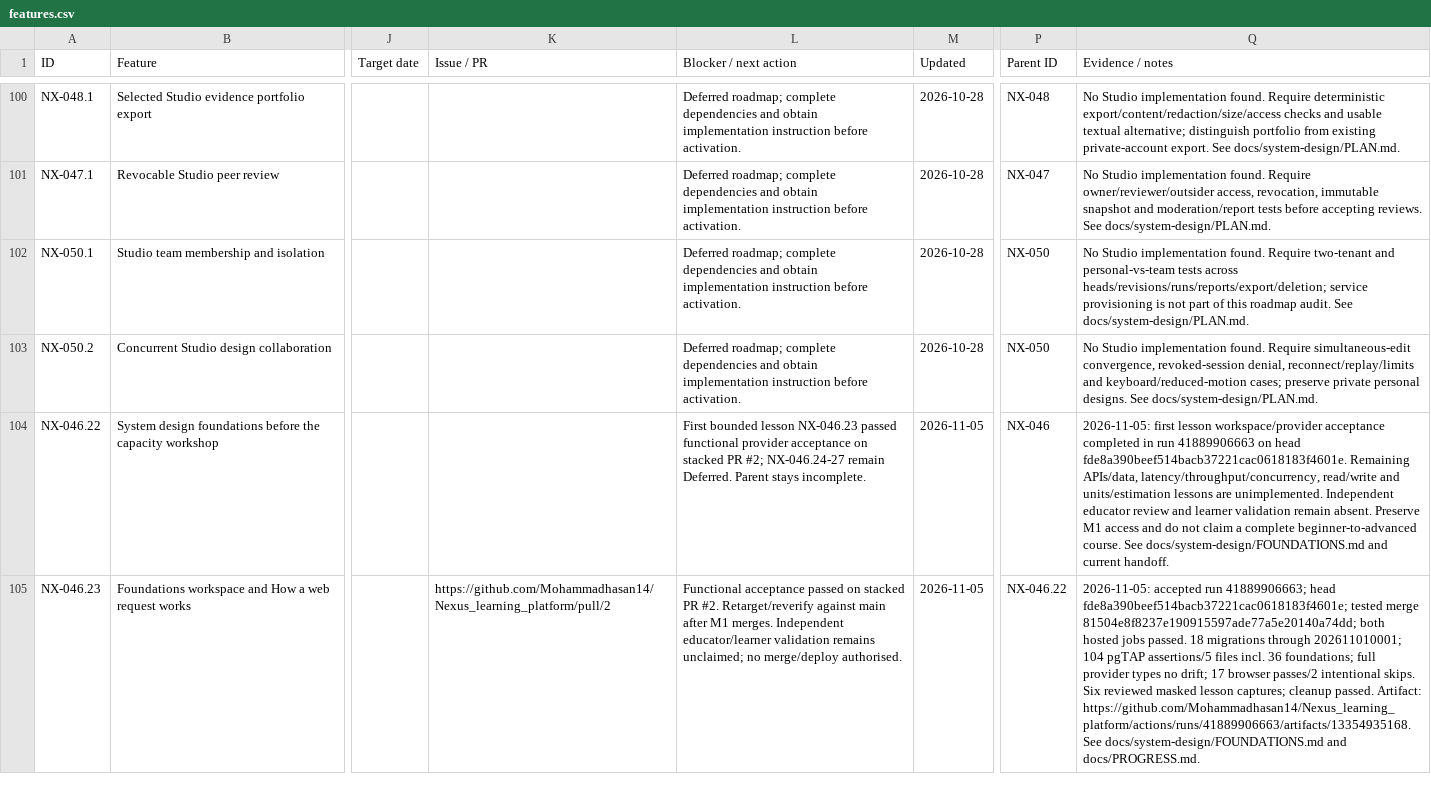
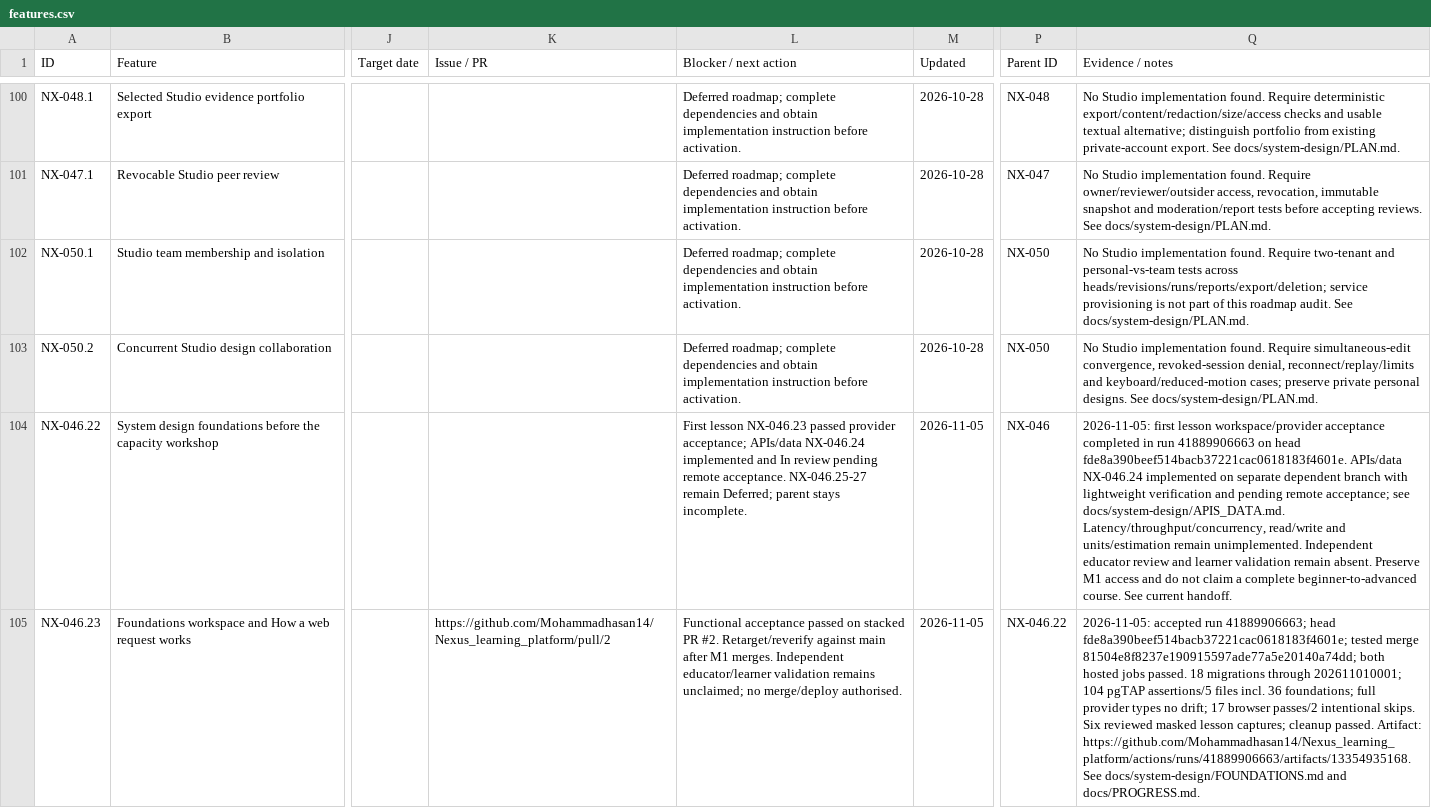
Before and after one commit to Mohammadhasan14/Nexus_learning_platform, a CSV file: docs/features.csv, drawn as a sheet; only a part is shown, gaps mark what is left out; the diff covers the shown part only; the diff names each change by its address in the sheet, - before the commit and + after, or states it on an @@ line.

Commit message:
Added API lesson recap and prepared remote acceptance checks

```diff
--- a/docs/features.csv
+++ b/docs/features.csv
-L104 (Blocker / next action): First bounded lesson NX-046.23 passed functional provider acceptance on stacked PR #2; NX-046.24-27 remain Deferred. Parent stays incomplete.
+L104 (Blocker / next action): First lesson NX-046.23 passed provider acceptance; APIs/data NX-046.24 implemented and In review pending remote acceptance. NX-046.25-27 remain Deferred; parent stays incomplete.
-Q104 (Evidence / notes): …head fde8a390beef514bacb37221cac0618183f4601e. Remaining APIs/data, latency/throughput/concurrency, read/write and units/estimation lessons are unimplemented. Independent educator review and learner validation remain absent. Preserve M1 access and do not claim a complete beginner-to-advanced course. See docs/system-design/FOUNDATIONS.md and current handoff.
+Q104 (Evidence / notes): …head fde8a390beef514bacb37221cac0618183f4601e. APIs/data NX-046.24 implemented on separate dependent branch with lightweight verification and pending remote acceptance; see docs/system-design/APIS_DATA.md. Latency/throughput/concurrency, read/write and units/estimation remain unimplemented. Independent educator review and learner validation remain absent. Preserve M1 access and do not claim a complete beginner-to-advanced course. See current handoff.
```
Also changed, not shown: 5 edited cells elsewhere in this file, 11 other files.
